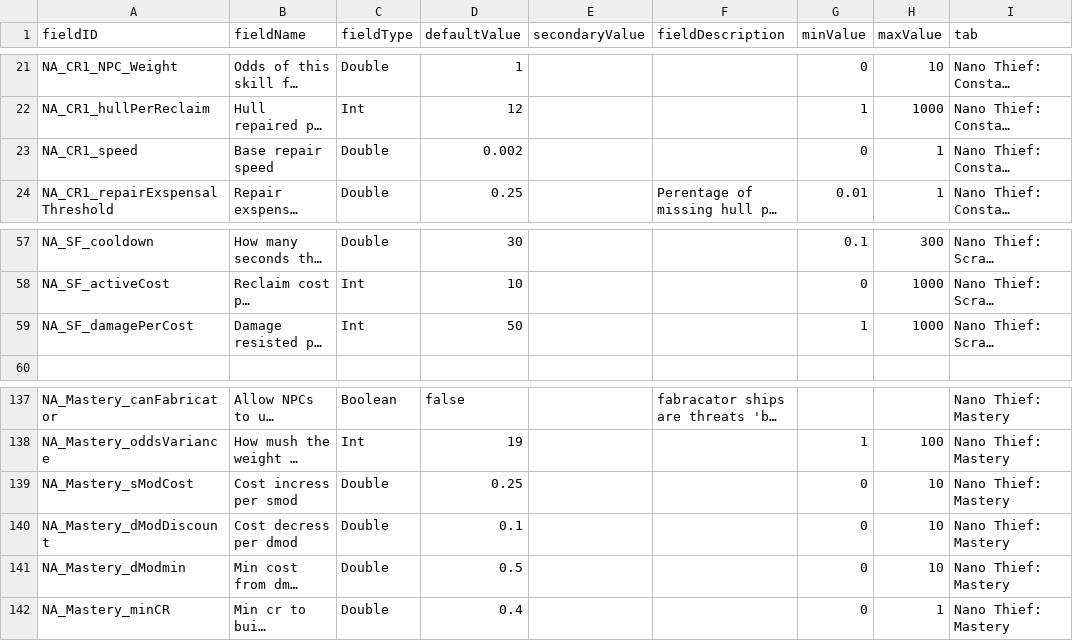
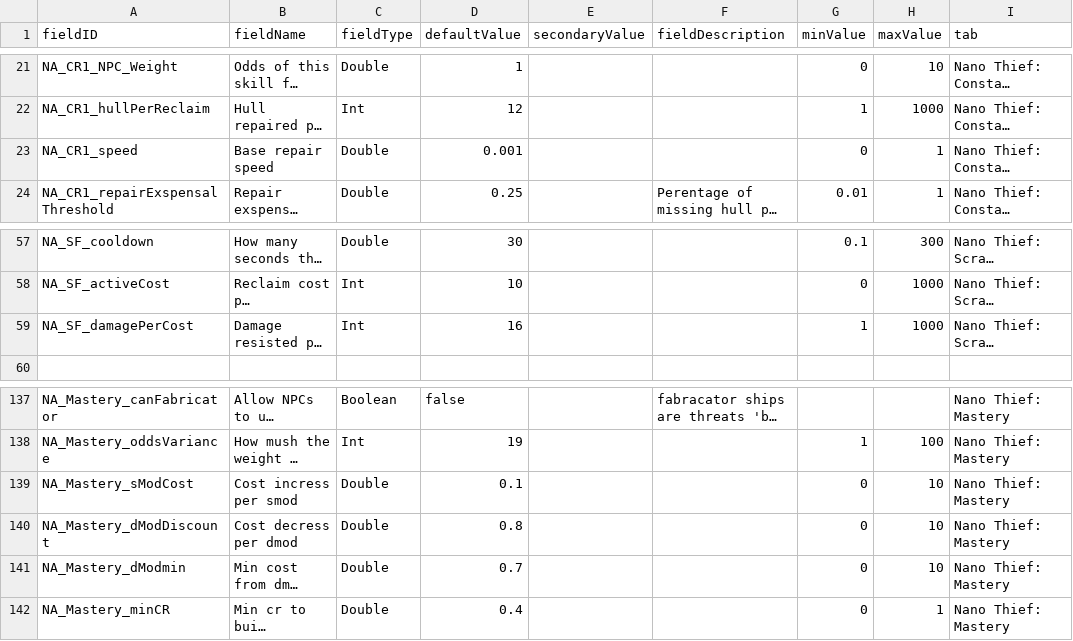
Before and after one commit to Alaricdragon/Abyssal_XO, a CSV file: data/config/LunaSettings.csv, drawn as a sheet; only a part is shown, gaps mark what is left out; long unchanged cells end in …; the diff names each change by its address in the sheet, - before the commit and + after, or states it on an @@ line.

```diff
--- a/data/config/LunaSettings.csv
+++ b/data/config/LunaSettings.csv
-D23 (defaultValue): 0.002
+D23 (defaultValue): 0.001
-D59 (defaultValue): 50
+D59 (defaultValue): 16
-D139 (defaultValue): 0.25
+D139 (defaultValue): 0.1
-D140 (defaultValue): 0.1
+D140 (defaultValue): 0.8
-D141 (defaultValue): 0.5
+D141 (defaultValue): 0.7
```
Also changed, not shown: 7 other files.
